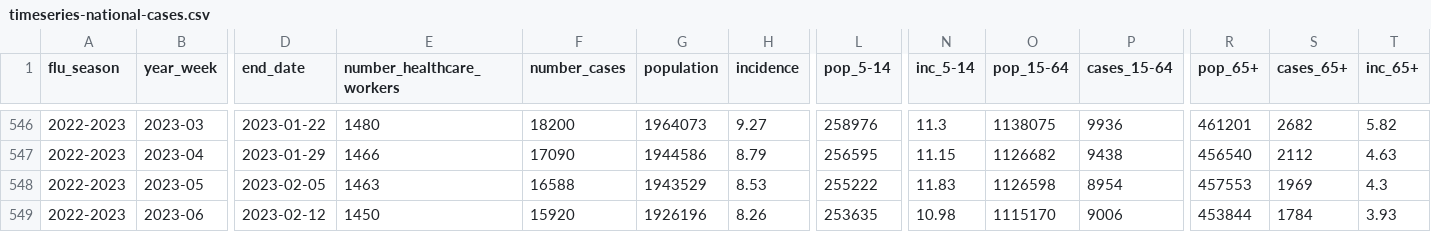
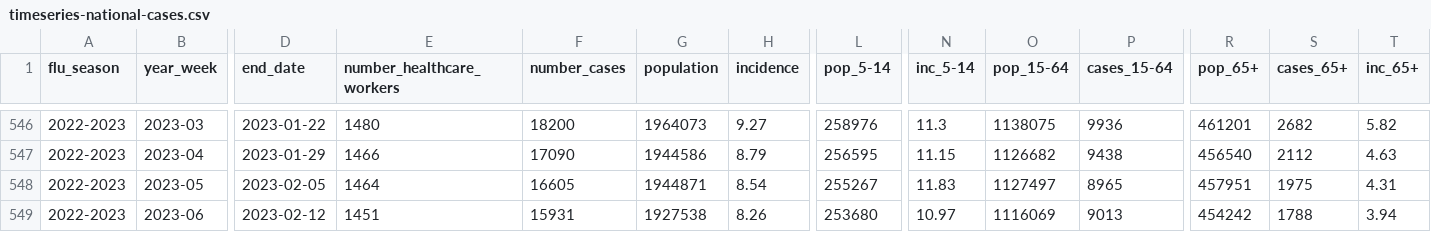
Before and after one commit to unicalportale/dati-epidemiologici, a CSV file: influenza-stagionale/data-aggregated/epidemiological-data/timeseries-national-cases.csv, drawn as a sheet; only a part is shown, gaps mark what is left out; the diff covers the shown part only; the diff names each change by its address in the sheet, - before the commit and + after, or states it on an @@ line.

```diff
--- a/influenza-stagionale/data-aggregated/epidemiological-data/timeseries-national-cases.csv
+++ b/influenza-stagionale/data-aggregated/epidemiological-data/timeseries-national-cases.csv
-E548 (number_healthcare_workers): 1463
+E548 (number_healthcare_workers): 1464
-F548 (number_cases): 16588
+F548 (number_cases): 16605
-G548 (population): 1943529
+G548 (population): 1944871
-H548 (incidence): 8.53
+H548 (incidence): 8.54
-L548 (pop_5-14): 255222
+L548 (pop_5-14): 255267
-O548 (pop_15-64): 1126598
+O548 (pop_15-64): 1127497
-P548 (cases_15-64): 8954
+P548 (cases_15-64): 8965
-R548 (pop_65+): 457553
+R548 (pop_65+): 457951
-S548 (cases_65+): 1969
+S548 (cases_65+): 1975
-T548 (inc_65+): 4.3
+T548 (inc_65+): 4.31
-E549 (number_healthcare_workers): 1450
+E549 (number_healthcare_workers): 1451
-F549 (number_cases): 15920
+F549 (number_cases): 15931
-G549 (population): 1926196
+G549 (population): 1927538
-L549 (pop_5-14): 253635
+L549 (pop_5-14): 253680
-N549 (inc_5-14): 10.98
+N549 (inc_5-14): 10.97
-O549 (pop_15-64): 1115170
+O549 (pop_15-64): 1116069
-P549 (cases_15-64): 9006
+P549 (cases_15-64): 9013
-R549 (pop_65+): 453844
+R549 (pop_65+): 454242
-S549 (cases_65+): 1784
+S549 (cases_65+): 1788
-T549 (inc_65+): 3.93
+T549 (inc_65+): 3.94
```
Also changed, not shown: 1 added row and 145 edited cells elsewhere in this file, influenza-stagionale/data-aggregated/epidemiological-data/timeseries-regional-cases.csv.
